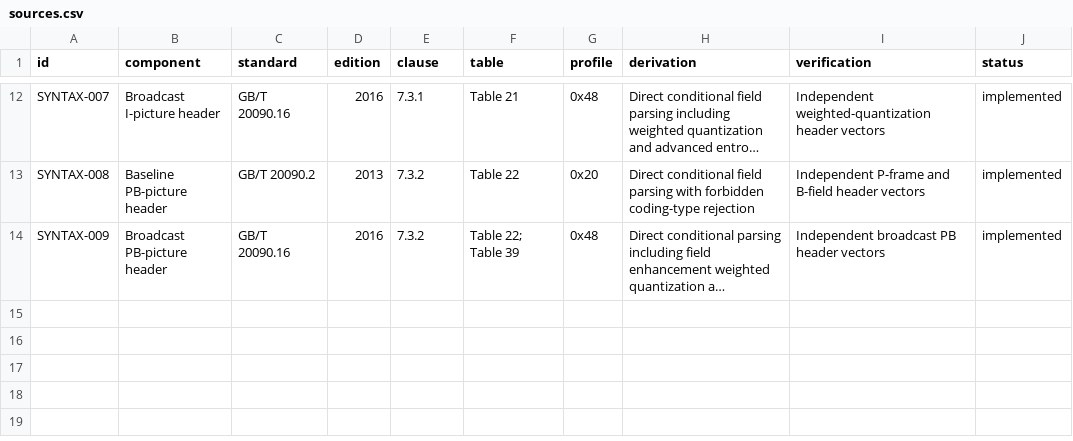
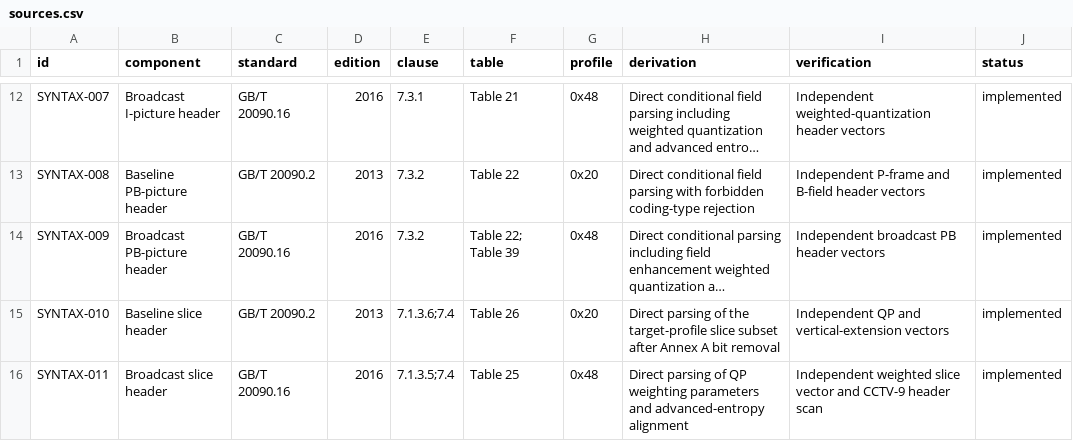
Before and after one commit to xeonliu/libcavs, a CSV file: docs/sources.csv, drawn as a sheet; only a part is shown, gaps mark what is left out; long unchanged cells end in …; the diff names each change by its address in the sheet, - before the commit and + after, or states it on an @@ line.

Commit message:
Parse target-profile slice headers
Implement the GB/T 20090.2 Table 26 and GB/T 20090.16 Table 25 slice-header fields used by profiles 0x20 and 0x48. Route slice units through decoder picture state, cover QP, vertical extension, weighting, and AEC alignment, and document the retained CCTV-9 alignment-bit exception.

```diff
--- a/docs/sources.csv
+++ b/docs/sources.csv
+row 15: SYNTAX-010 | Baseline slice header | GB/T 20090.2 | 2013 | 7.1.3.6;7.4 | Table 26 | 0x20 | Direct parsing of the target-profile slice subset after Annex A bit removal | Independent QP and vertical-extension vectors | implemented
+row 16: SYNTAX-011 | Broadcast slice header | GB/T 20090.16 | 2016 | 7.1.3.5;7.4 | Table 25 | 0x48 | Direct parsing of QP weighting parameters and advanced-entropy alignment | Independent weighted slice vector and CCTV-9 header scan | implemented
```
Also changed, not shown: 6 other files.
